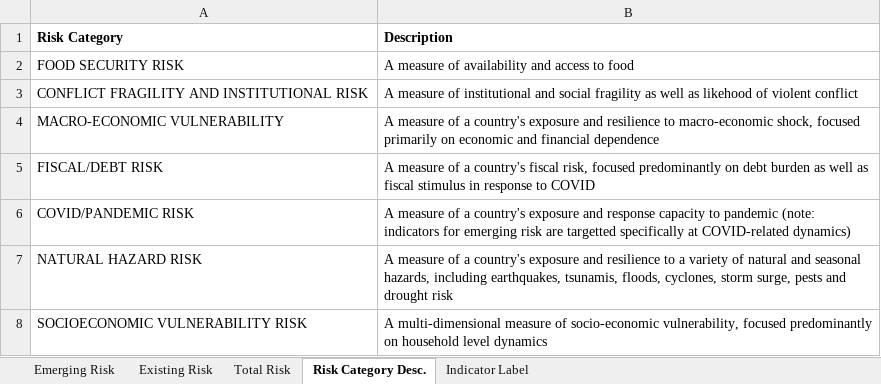
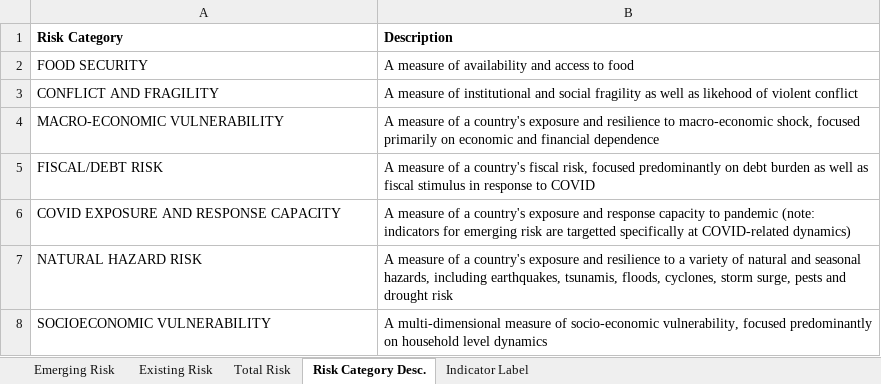
Before and after one commit to ljonestz/compoundriskdata, an Excel workbook: Annotation and Data Architecture/Indicator aggregation.xlsx, sheet Risk Category Desc., drawn as a sheet; values as stored, in another font and other column widths than the file's, no borders; conditional formats not drawn; the diff names each change by its address in the sheet, - before the commit and + after, or states it on an @@ line.

```diff
--- a/Annotation and Data Architecture/Indicator aggregation.xlsx (sheet Risk Category Desc.)
+++ b/Annotation and Data Architecture/Indicator aggregation.xlsx (sheet Risk Category Desc.)
-A2 (Risk Category): FOOD SECURITY RISK
+A2 (Risk Category): FOOD SECURITY
-A3 (Risk Category): CONFLICT FRAGILITY AND INSTITUTIONAL RISK
+A3 (Risk Category): CONFLICT AND FRAGILITY
-A6 (Risk Category): COVID/PANDEMIC RISK
+A6 (Risk Category): COVID EXPOSURE AND RESPONSE CAPACITY
-A8 (Risk Category): SOCIOECONOMIC VULNERABILITY RISK
+A8 (Risk Category): SOCIOECONOMIC VULNERABILITY
```
Also changed, not shown: sheet Indicator Label, sheet Emerging Risk, sheet Existing Risk, charts or pictures.
